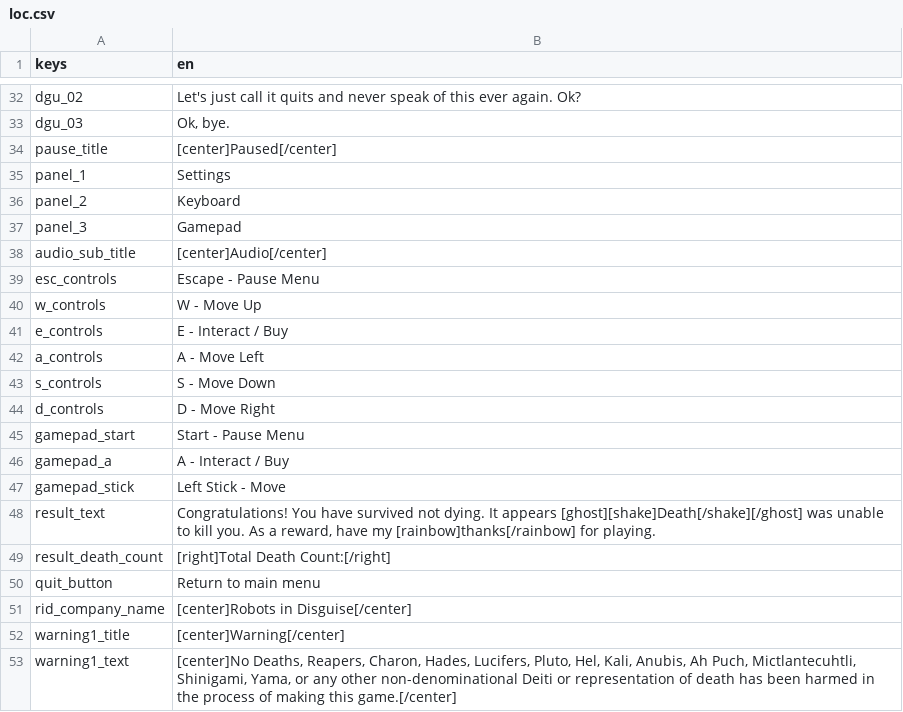
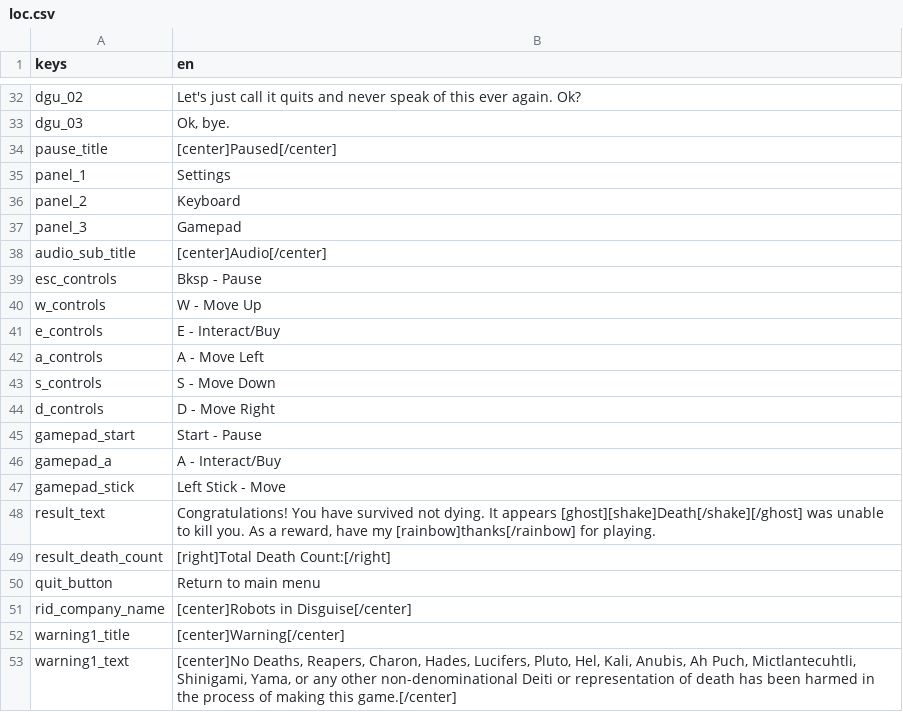
Before and after one commit to symbol24/JernJam2024, a CSV file: Data/loc.csv, drawn as a sheet; only a part is shown, gaps mark what is left out.

```diff
--- a/Data/loc.csv
+++ b/Data/loc.csv
@@ -38,5 +38,5 @@ panel_3,Gamepad
 audio_sub_title,[center]Audio[/center]
-esc_controls,Escape - Pause Menu
+esc_controls,Bksp - Pause
 w_controls,W - Move Up
-e_controls,E - Interact / Buy
+e_controls,E - Interact/Buy
 a_controls,A - Move Left
@@ -44,4 +44,4 @@ s_controls,S - Move Down
 d_controls,D - Move Right
-gamepad_start,Start - Pause Menu
-gamepad_a,A - Interact / Buy
+gamepad_start,Start - Pause
+gamepad_a,A - Interact/Buy
 gamepad_stick,Left Stick - Move
```
Also changed, not shown: 15 other files.
